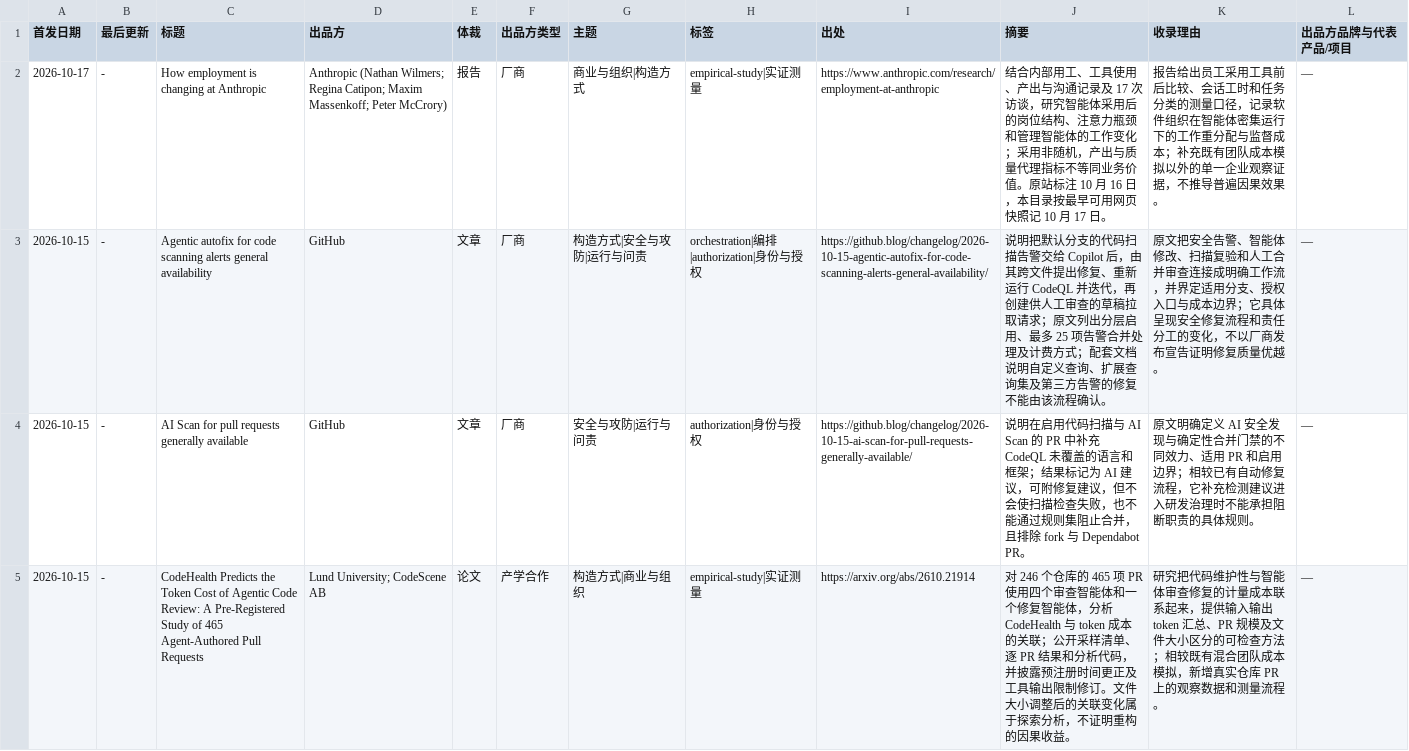
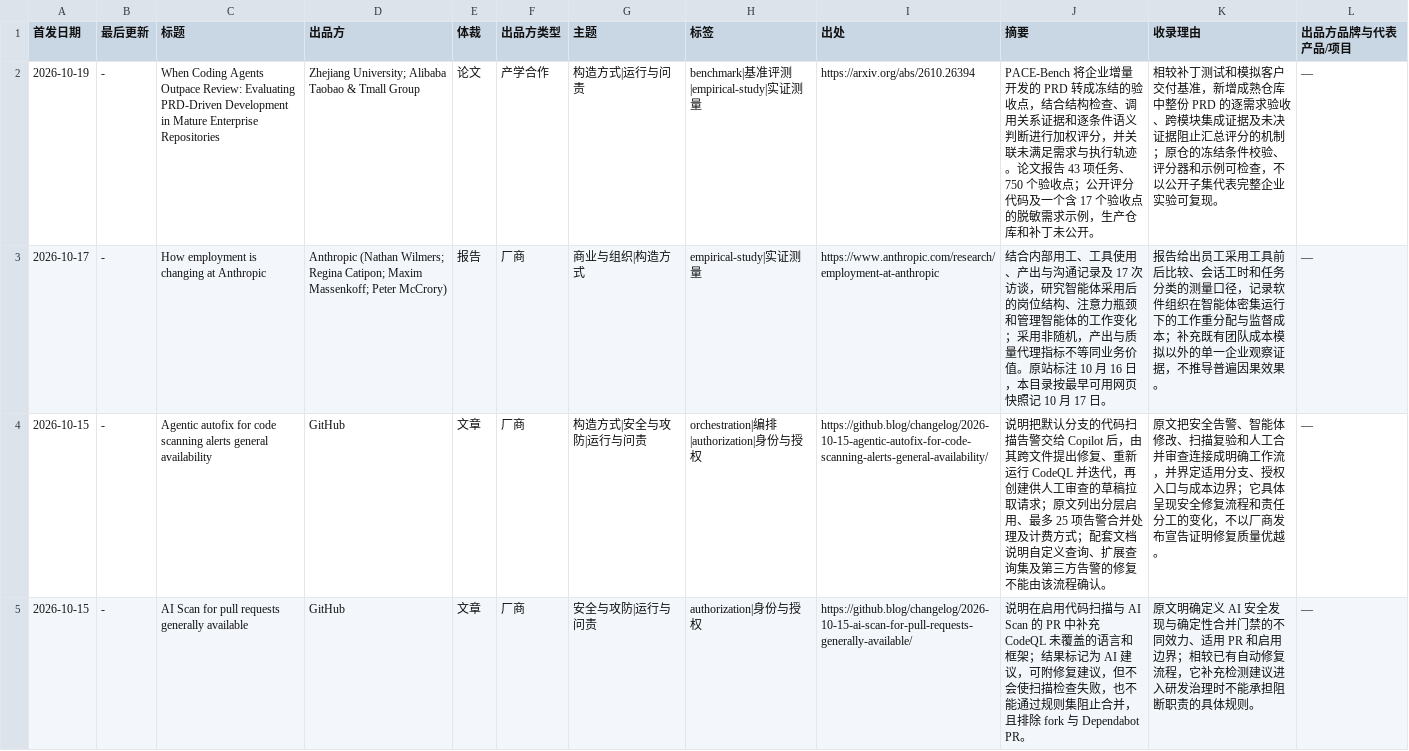
Before and after one commit to nesnilnehc/ai-era-software, a TSV file: index.tsv, drawn as a sheet; only a part is shown; the shorter side is filled out with more unchanged rows; the diff names each change by its address in the sheet, - before the commit and + after, or states it on an @@ line.

```diff
--- a/index.tsv
+++ b/index.tsv
+row 2: 2026-10-19 | - | When Coding Agents Outpace Review: Evaluating PRD-Driven Development in Mature Enterprise Repositories | Zhejiang University; Alibaba Taobao & Tmall Group | 论文 | 产学合作 | 构造方式|运行与问责 | benchmark|基准评测|empirical-study|实证测量 | https://arxiv.org/abs/2610.26394 | PACE-Bench 将企业增量开发的 PRD 转成冻结的验收点，结合结构检查、调用关系证据和逐条件语义判断进行加权评分，并关联未满足需求与执行轨迹。论文报告 43 项任务、750 个验收点；公开评分代码及一个含 17 个验收点的脱敏需求示例，生产仓库和补丁未公开。 | 相较补丁测试和模拟客户交付基准，新增成熟仓库中整份 PRD 的逐需求验收、跨模块集成证据及未决证据阻止汇总评分的机制；原仓的冻结条件校验、评分器和示例可检查，不以公开子集代表完整企业实验可复现。 | —
```
Also changed, not shown: meta/candidates.tsv, 2 other files.
